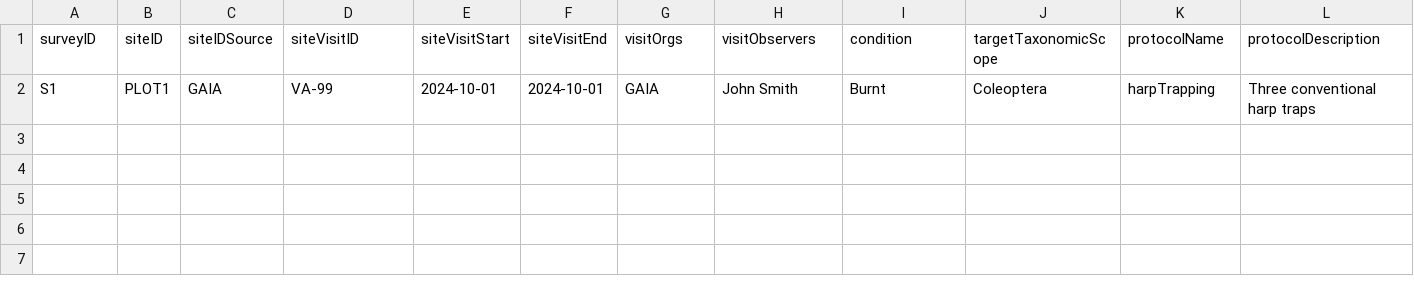
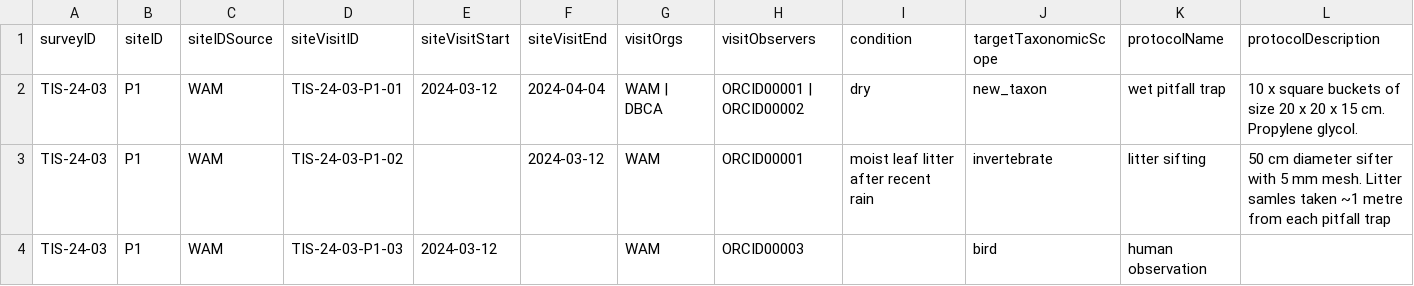
Before and after one commit to gaiaresources/abis-mapping, a CSV file: abis_mapping/templates/survey_site_visit_data_v2/examples/minimal.csv, drawn as a sheet; only a part is shown; removed rows and columns are numbered as before the commit, all else as after; rows hold the shown columns only; the diff names each change by its address in the sheet, - before the commit and + after, or states it on an @@ line.

Commit message:
BDRSPS-869 Implement RDF mapping for Survey Site Visit Data template

```diff
--- a/abis_mapping/templates/survey_site_visit_data_v2/examples/minimal.csv
+++ b/abis_mapping/templates/survey_site_visit_data_v2/examples/minimal.csv
-row 2: S1 | PLOT1 | GAIA | VA-99 | 2024-10-01 | 2024-10-01 | GAIA | John Smith | Burnt | Coleoptera | harpTrapping | Three conventional harp traps
+row 2: TIS-24-03 | P1 | WAM | TIS-24-03-P1-01 | 2024-03-12 | 2024-04-04 | WAM | DBCA | ORCID00001 | ORCID00002 | dry | new_taxon | wet pitfall trap | 10 x square buckets of size 20 x 20 x 15 cm. Propylene glycol.
+row 3: TIS-24-03 | P1 | WAM | TIS-24-03-P1-02 |  | 2024-03-12 | WAM | ORCID00001 | moist leaf litter after recent rain | invertebrate | litter sifting | 50 cm diameter sifter with 5 mm mesh. Litter samles taken ~1 metre from each pitfall trap
+row 4: TIS-24-03 | P1 | WAM | TIS-24-03-P1-03 | 2024-03-12 |  | WAM | ORCID00003 |  | bird | human observation
```
Also changed, not shown: 5 other files.
